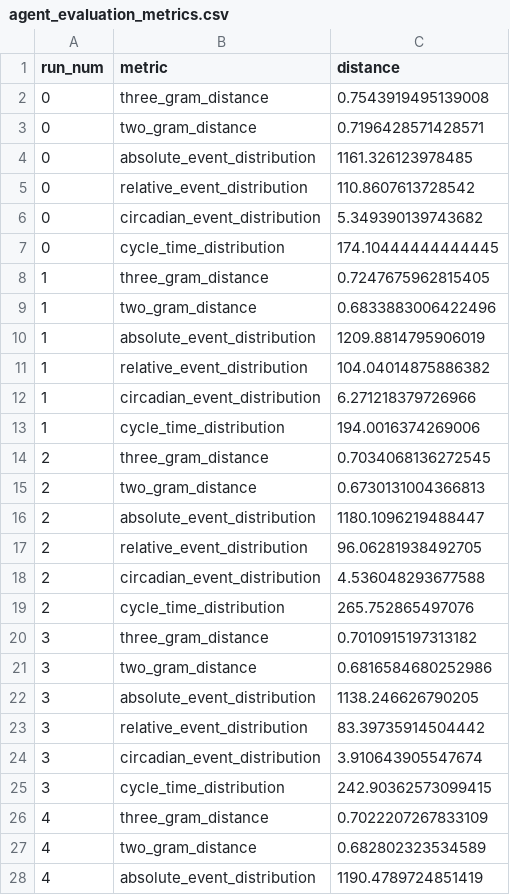
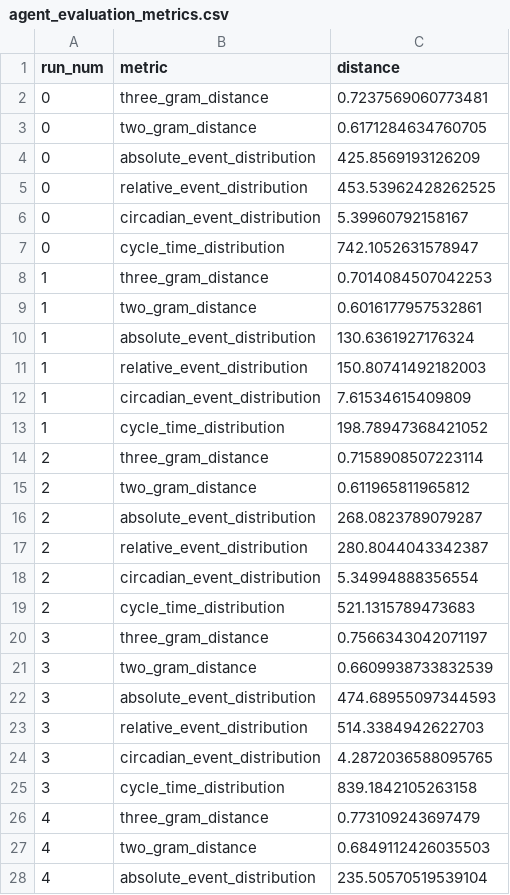
Before and after one commit to Yao066/eventlogs, a CSV file: AgentSimulator/simulated_data/Production_Data_processed/autonomous/agent_evaluation_metrics.csv, drawn as a sheet; only a part is shown; the diff covers the shown part only.

```diff
--- a/AgentSimulator/simulated_data/Production_Data_processed/autonomous/agent_evaluation_metrics.csv
+++ b/AgentSimulator/simulated_data/Production_Data_processed/autonomous/agent_evaluation_metrics.csv
@@ -1,28 +1,28 @@
 run_num,metric,distance
-0,three_gram_distance,0.7543919495139008
-0,two_gram_distance,0.7196428571428571
-0,absolute_event_distribution,1161.326123978485
-0,relative_event_distribution,110.8607613728542
-0,circadian_event_distribution,5.349390139743682
-0,cycle_time_distribution,174.10444444444445
-1,three_gram_distance,0.7247675962815405
-1,two_gram_distance,0.6833883006422496
-1,absolute_event_distribution,1209.8814795906019
-1,relative_event_distribution,104.04014875886382
-1,circadian_event_distribution,6.271218379726966
-1,cycle_time_distribution,194.0016374269006
-2,three_gram_distance,0.7034068136272545
-2,two_gram_distance,0.6730131004366813
-2,absolute_event_distribution,1180.1096219488447
-2,relative_event_distribution,96.06281938492705
-2,circadian_event_distribution,4.536048293677588
-2,cycle_time_distribution,265.752865497076
-3,three_gram_distance,0.7010915197313182
-3,two_gram_distance,0.6816584680252986
-3,absolute_event_distribution,1138.246626790205
-3,relative_event_distribution,83.39735914504442
-3,circadian_event_distribution,3.910643905547674
-3,cycle_time_distribution,242.90362573099415
-4,three_gram_distance,0.7022207267833109
-4,two_gram_distance,0.682802323534589
-4,absolute_event_distribution,1190.4789724851419
+0,three_gram_distance,0.7237569060773481
+0,two_gram_distance,0.6171284634760705
+0,absolute_event_distribution,425.8569193126209
+0,relative_event_distribution,453.53962428262525
+0,circadian_event_distribution,5.39960792158167
+0,cycle_time_distribution,742.1052631578947
+1,three_gram_distance,0.7014084507042253
+1,two_gram_distance,0.6016177957532861
+1,absolute_event_distribution,130.6361927176324
+1,relative_event_distribution,150.80741492182003
+1,circadian_event_distribution,7.61534615409809
+1,cycle_time_distribution,198.78947368421052
+2,three_gram_distance,0.7158908507223114
+2,two_gram_distance,0.611965811965812
+2,absolute_event_distribution,268.0823789079287
+2,relative_event_distribution,280.8044043342387
+2,circadian_event_distribution,5.34994888356554
+2,cycle_time_distribution,521.1315789473683
+3,three_gram_distance,0.7566343042071197
+3,two_gram_distance,0.6609938733832539
+3,absolute_event_distribution,474.68955097344593
+3,relative_event_distribution,514.3384942622703
+3,circadian_event_distribution,4.2872036588095765
+3,cycle_time_distribution,839.1842105263158
+4,three_gram_distance,0.773109243697479
+4,two_gram_distance,0.6849112426035503
+4,absolute_event_distribution,235.50570519539104
```
Also changed, not shown: 33 edited cells elsewhere in this file, AgentSimulator/simulated_data/BPIChallenge2019_3WayMatchingEC_processed/orchestrated/agent_evaluation_metrics_summary.csv, AgentSimulator/simulated_data/Production_Data_processed/autonomous/agent_evaluation_metrics_summary.csv, 53 other files.
